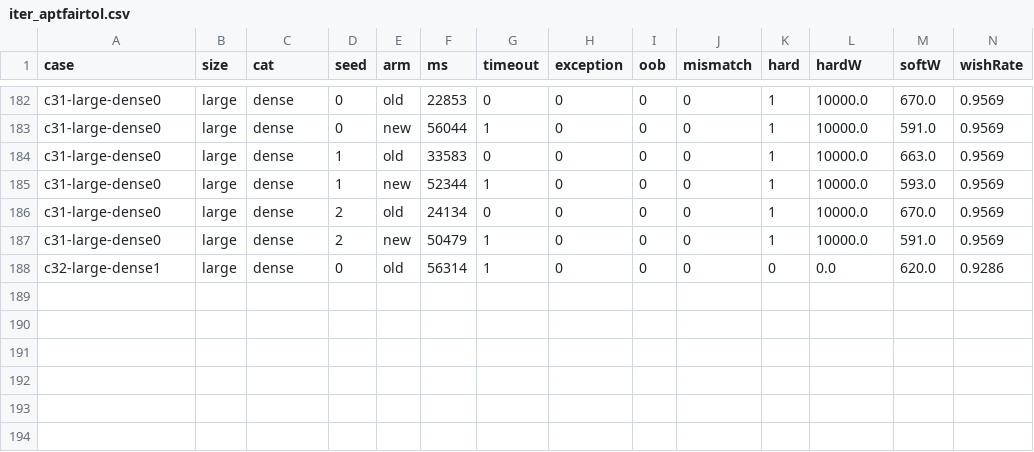
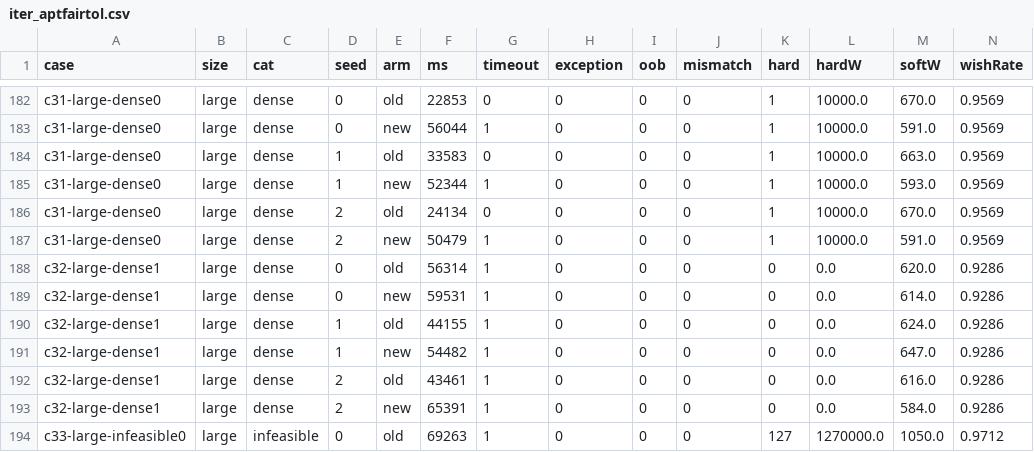
Before and after one commit to ichirocc/magi7ichiro-fork, a CSV file: tools/loop/results/iter_aptfairtol.csv, drawn as a sheet; only a part is shown, gaps mark what is left out; rows hold the shown columns only; the diff names each change by its address in the sheet, - before the commit and + after, or states it on an @@ line.

```diff
--- a/tools/loop/results/iter_aptfairtol.csv
+++ b/tools/loop/results/iter_aptfairtol.csv
+row 189: c32-large-dense1 | large | dense | 0 | new | 59531 | 1 | 0 | 0 | 0 | 0 | 0.0 | 614.0 | 0.9286
+row 190: c32-large-dense1 | large | dense | 1 | old | 44155 | 1 | 0 | 0 | 0 | 0 | 0.0 | 624.0 | 0.9286
+row 191: c32-large-dense1 | large | dense | 1 | new | 54482 | 1 | 0 | 0 | 0 | 0 | 0.0 | 647.0 | 0.9286
+row 192: c32-large-dense1 | large | dense | 2 | old | 43461 | 1 | 0 | 0 | 0 | 0 | 0.0 | 616.0 | 0.9286
+row 193: c32-large-dense1 | large | dense | 2 | new | 65391 | 1 | 0 | 0 | 0 | 0 | 0.0 | 584.0 | 0.9286
+row 194: c33-large-infeasible0 | large | infeasible | 0 | old | 69263 | 1 | 0 | 0 | 0 | 127 | 1270000.0 | 1050.0 | 0.9712
```
